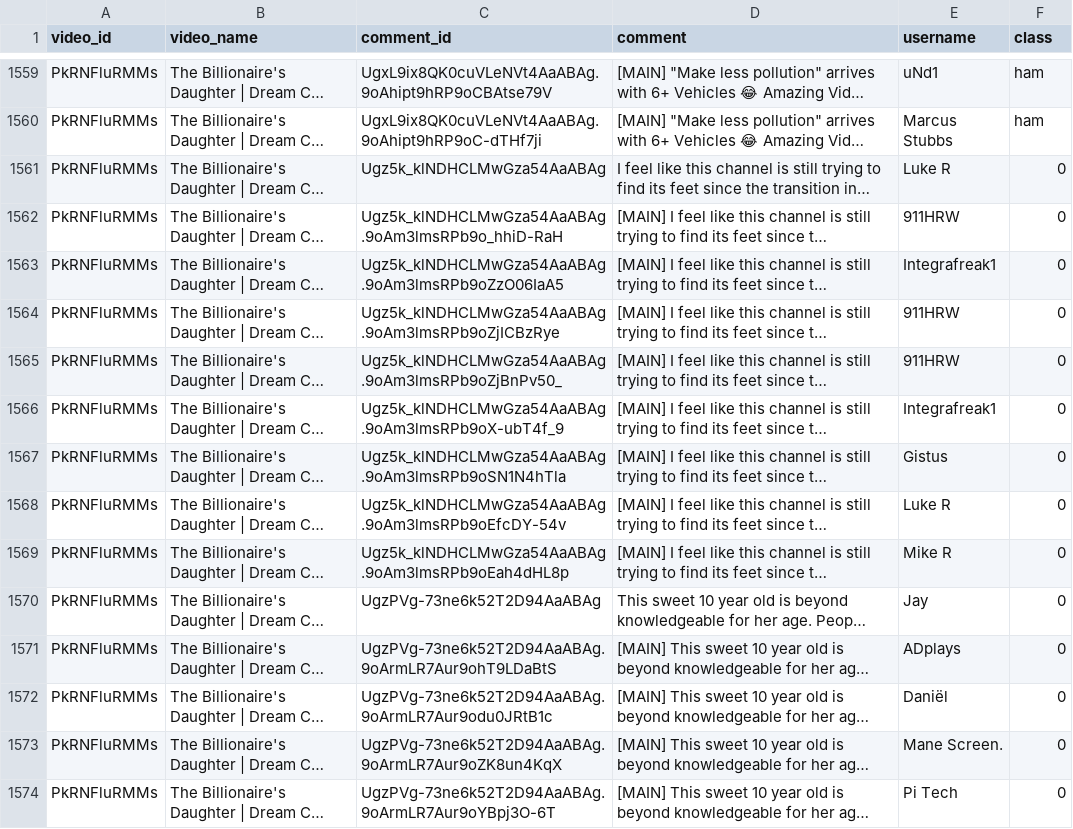
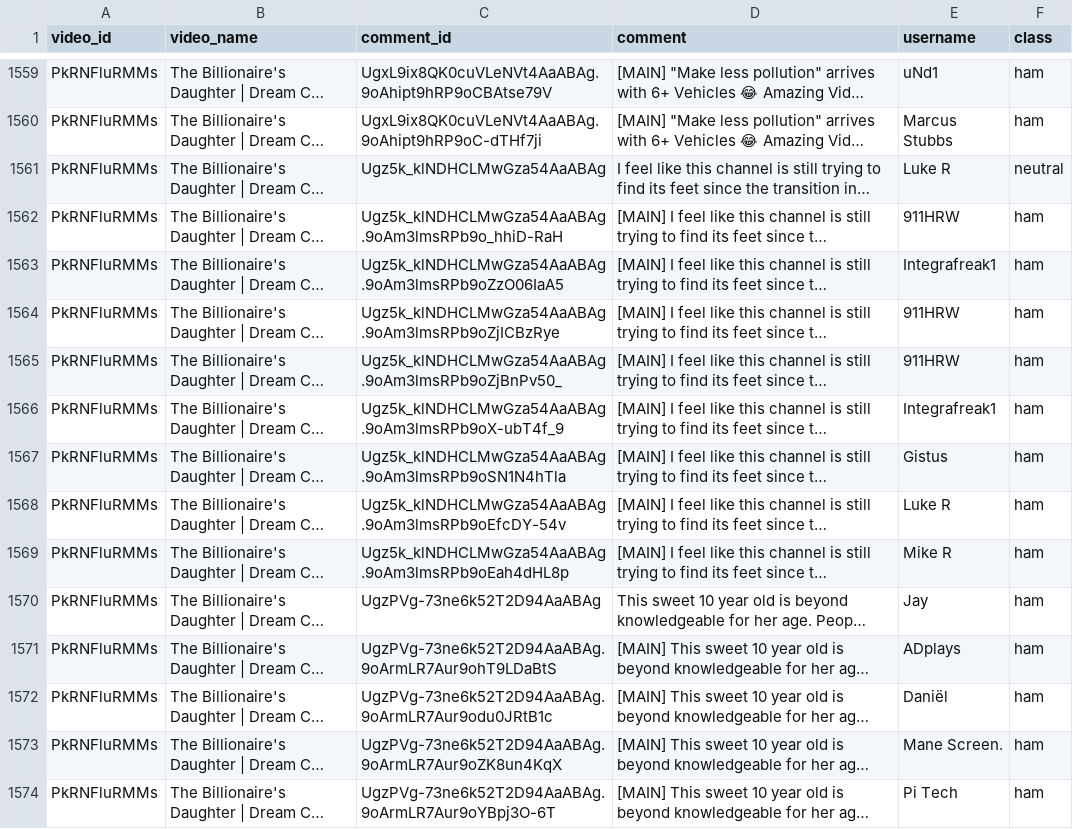
Before and after one commit to Mozzer2310/COMP34812-Spam-Detection, a CSV file: data/labelled/sam-dataset-labelled.csv, drawn as a sheet; only a part is shown, gaps mark what is left out; long unchanged cells end in …; the diff covers the shown part only; the diff names each change by its address in the sheet, - before the commit and + after, or states it on an @@ line.

Commit message:
Latest labels

```diff
--- a/data/labelled/sam-dataset-labelled.csv
+++ b/data/labelled/sam-dataset-labelled.csv
-F1561 (class): 0
+F1561 (class): neutral
-F1562:F1574 (class): 0
+F1562:F1574 (class): ham
```
Also changed, not shown: 27 edited cells elsewhere in this file.
